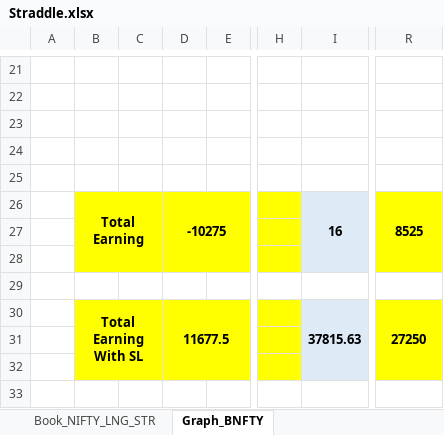
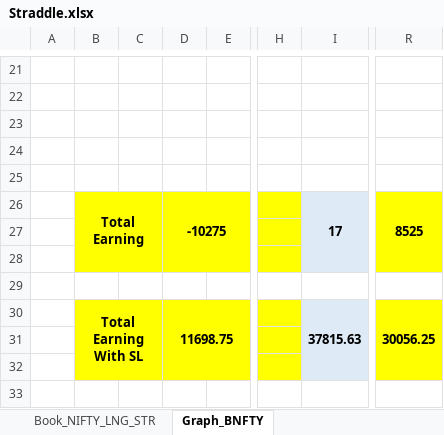
Before and after one commit to akashagrawal07/My_Learning, an Excel workbook: Option_Strategy/Neutral_Strategy/Straddle.xlsx, sheet Graph_BNFTY, drawn as a sheet; only a part is shown, gaps mark what is left out; values as stored, in another font and other column widths than the file's, no borders; charts and pictures and conditional formats not drawn; the diff names each change by its address in the sheet, - before the commit and + after, or states it on an @@ line.

```diff
--- a/Option_Strategy/Neutral_Strategy/Straddle.xlsx (sheet Graph_BNFTY)
+++ b/Option_Strategy/Neutral_Strategy/Straddle.xlsx (sheet Graph_BNFTY)
-I26: 16
+I26: 17
-D30: 11677.5
+D30: 11698.75
-R30: 27250
+R30: 30056.25
```
Also changed, not shown: sheet BackTesting_ShortStradle_ BNFTY, sheet BackTesting_Short_Straddle_NFTY, sheet Back Testing_Long Straddle_BNTY, sheet Graph_NFTY, hidden cells, charts or pictures, Home_Loan/Book2.xlsx, Option_Strategy/Neutral_Strategy/Strangle.xlsx, 1 other file.
